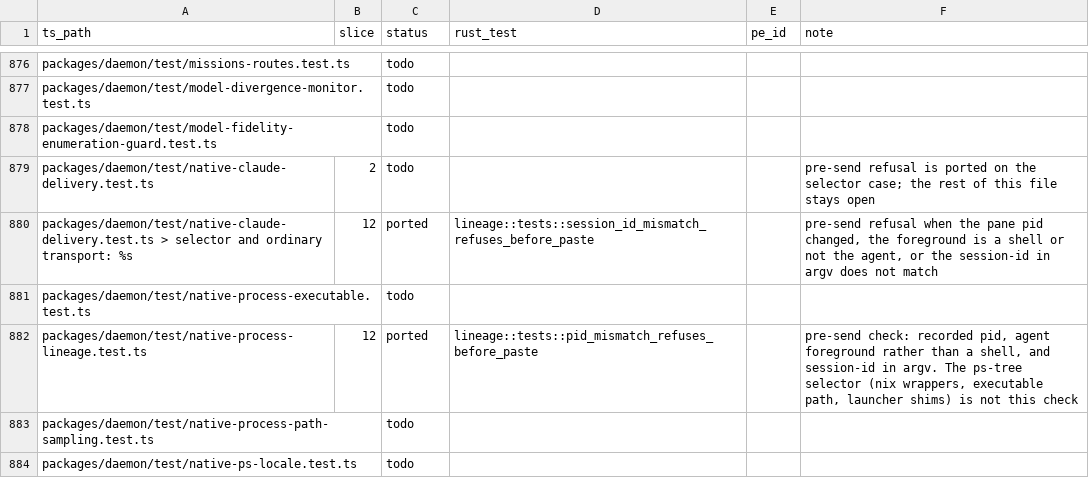
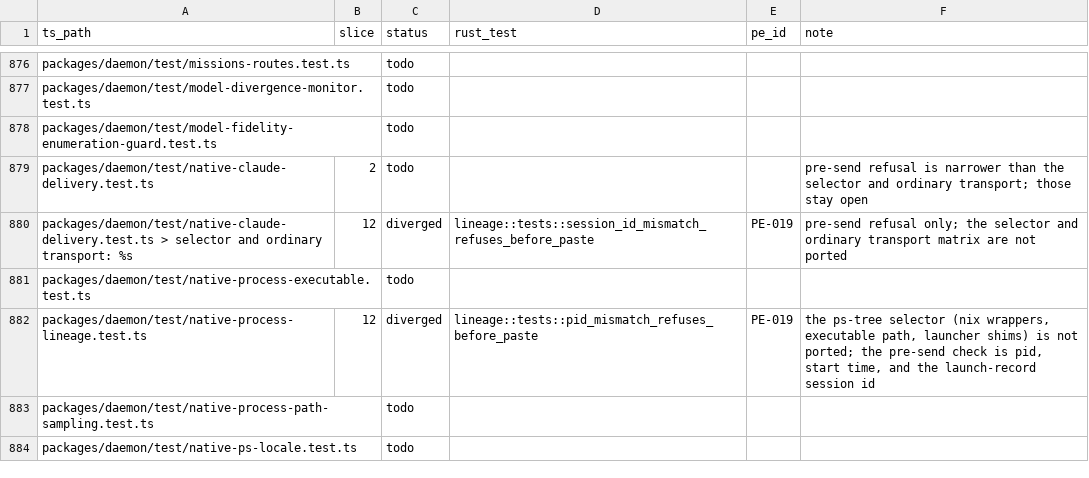
Before and after one commit to Abeansits/rig-rs, a CSV file: parity/ledger.csv, drawn as a sheet; only a part is shown, gaps mark what is left out.

```diff
--- a/parity/ledger.csv
+++ b/parity/ledger.csv
@@ -878,6 +878,6 @@
 "packages/daemon/test/model-fidelity-enumeration-guard.test.ts","","todo","","",""
-"packages/daemon/test/native-claude-delivery.test.ts","2","todo","","","pre-send refusal is ported on the selector case; the rest of this file stays open"
-"packages/daemon/test/native-claude-delivery.test.ts > selector and ordinary transport: %s","12","ported","lineage::tests::session_id_mismatch_refuses_before_paste","","pre-send refusal when the pane pid changed, the foreground is a shell or not the agent, or the session-id in argv does not match"
+"packages/daemon/test/native-claude-delivery.test.ts","2","todo","","","pre-send refusal is narrower than the selector and ordinary transport; those stay open"
+"packages/daemon/test/native-claude-delivery.test.ts > selector and ordinary transport: %s","12","diverged","lineage::tests::session_id_mismatch_refuses_before_paste","PE-019","pre-send refusal only; the selector and ordinary transport matrix are not ported"
 "packages/daemon/test/native-process-executable.test.ts","","todo","","",""
-"packages/daemon/test/native-process-lineage.test.ts","12","ported","lineage::tests::pid_mismatch_refuses_before_paste","","pre-send check: recorded pid, agent foreground rather than a shell, and session-id in argv. The ps-tree selector (nix wrappers, executable path, launcher shims) is not this check"
+"packages/daemon/test/native-process-lineage.test.ts","12","diverged","lineage::tests::pid_mismatch_refuses_before_paste","PE-019","the ps-tree selector (nix wrappers, executable path, launcher shims) is not ported; the pre-send check is pid, start time, and the launch-record session id"
 "packages/daemon/test/native-process-path-sampling.test.ts","","todo","","",""
```
Also changed, not shown: 22 other files.
